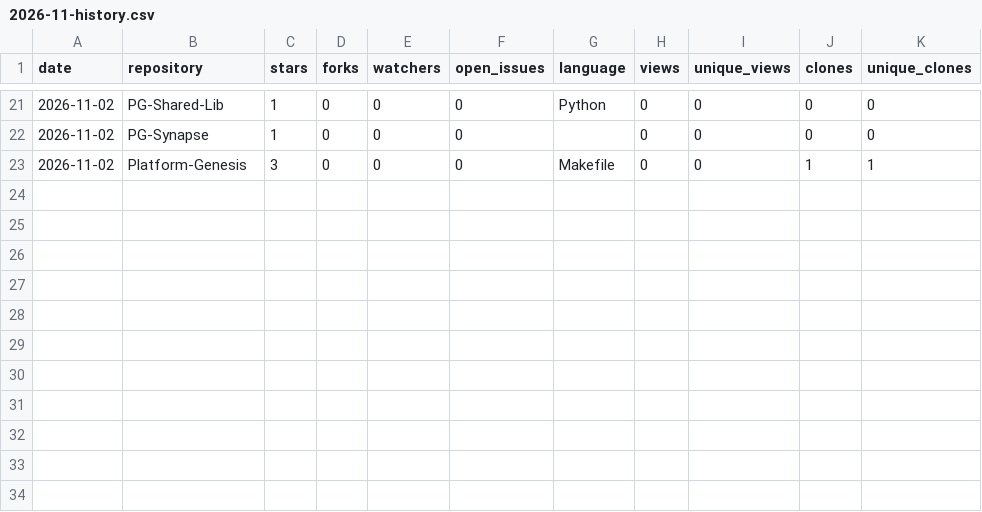
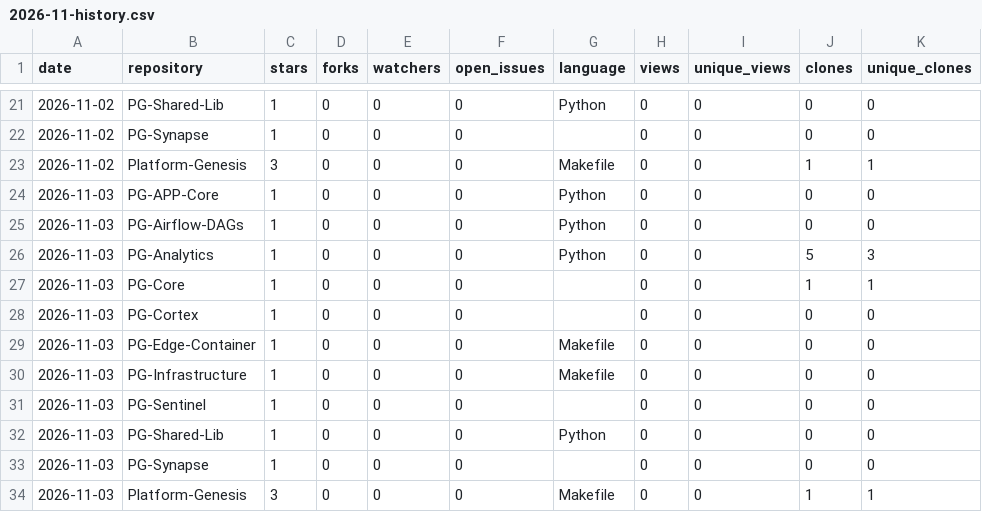
Before and after one commit to Junwu0615/PG-Analytics, a CSV file: history/2026-11-history.csv, drawn as a sheet; only a part is shown, gaps mark what is left out; the diff names each change by its address in the sheet, - before the commit and + after, or states it on an @@ line.

```diff
--- a/history/2026-11-history.csv
+++ b/history/2026-11-history.csv
+row 24: 2026-11-03 | PG-APP-Core | 1 | 0 | 0 | 0 | Python | 0 | 0 | 0 | 0
+row 25: 2026-11-03 | PG-Airflow-DAGs | 1 | 0 | 0 | 0 | Python | 0 | 0 | 0 | 0
+row 26: 2026-11-03 | PG-Analytics | 1 | 0 | 0 | 0 | Python | 0 | 0 | 5 | 3
+row 27: 2026-11-03 | PG-Core | 1 | 0 | 0 | 0 |  | 0 | 0 | 1 | 1
+row 28: 2026-11-03 | PG-Cortex | 1 | 0 | 0 | 0 |  | 0 | 0 | 0 | 0
+row 29: 2026-11-03 | PG-Edge-Container | 1 | 0 | 0 | 0 | Makefile | 0 | 0 | 0 | 0
+row 30: 2026-11-03 | PG-Infrastructure | 1 | 0 | 0 | 0 | Makefile | 0 | 0 | 0 | 0
+row 31: 2026-11-03 | PG-Sentinel | 1 | 0 | 0 | 0 |  | 0 | 0 | 0 | 0
+row 32: 2026-11-03 | PG-Shared-Lib | 1 | 0 | 0 | 0 | Python | 0 | 0 | 0 | 0
+row 33: 2026-11-03 | PG-Synapse | 1 | 0 | 0 | 0 |  | 0 | 0 | 0 | 0
+row 34: 2026-11-03 | Platform-Genesis | 3 | 0 | 0 | 0 | Makefile | 0 | 0 | 1 | 1
```
Also changed, not shown: 18 other files.
